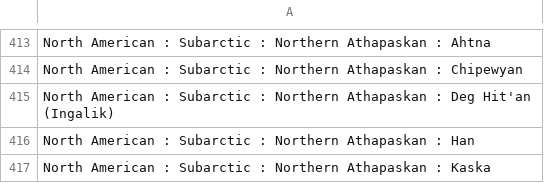
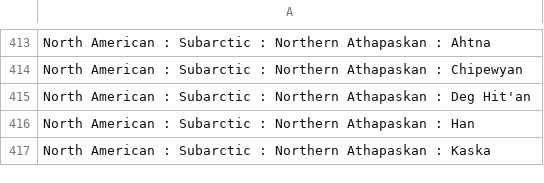
Before and after one commit to YPM-ComputerSystems/EMu-Documentation, a CSV file: lookup-tables/Culture.csv, drawn as a sheet; only a part is shown, gaps mark what is left out.

Commit message:
modify Deg Hit'an cultural entries to Culture.csv

```diff
--- a/lookup-tables/Culture.csv
+++ b/lookup-tables/Culture.csv
@@ -414,3 +414,3 @@ North American : Subarctic : Northern Athapaskan : Ahtna
 North American : Subarctic : Northern Athapaskan : Chipewyan
-North American : Subarctic : Northern Athapaskan : Deg Hit'an (Ingalik)
+North American : Subarctic : Northern Athapaskan : Deg Hit'an
 North American : Subarctic : Northern Athapaskan : Han
```
